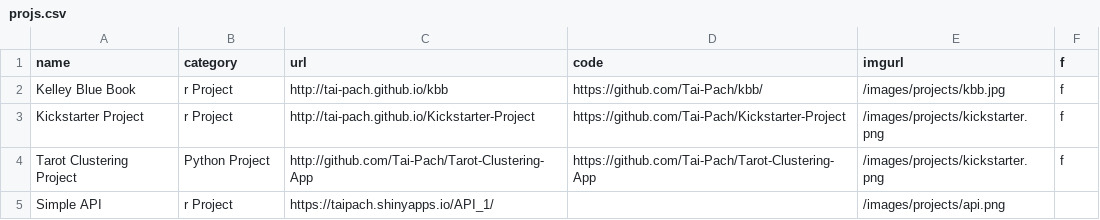
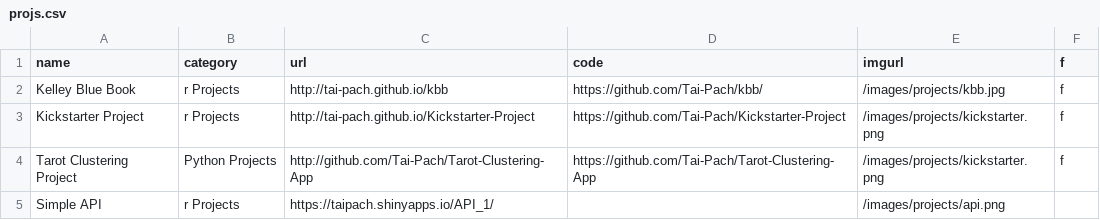
Before and after one commit to Tai-Pach/Tai-Pach.github.io, a CSV file: _data/projs.csv, drawn as a sheet.

Commit message:
Update projs.csv

```diff
--- a/_data/projs.csv
+++ b/_data/projs.csv
@@ -1,5 +1,5 @@
 name,category,url,code,imgurl,f
-Kelley Blue Book,r Project,http://tai-pach.github.io/kbb,https://github.com/Tai-Pach/kbb/,/images/projects/kbb.jpg,f
-Kickstarter Project,r Project,http://tai-pach.github.io/Kickstarter-Project,https://github.com/Tai-Pach/Kickstarter-Project,/images/projects/kickstarter.png,f
-Tarot Clustering Project,Python Project,http://github.com/Tai-Pach/Tarot-Clustering-App,https://github.com/Tai-Pach/Tarot-Clustering-App,/images/projects/kickstarter.png,f
-Simple API,r Project,https://taipach.shinyapps.io/API_1/,,/images/projects/api.png,
+Kelley Blue Book,r Projects,http://tai-pach.github.io/kbb,https://github.com/Tai-Pach/kbb/,/images/projects/kbb.jpg,f
+Kickstarter Project,r Projects,http://tai-pach.github.io/Kickstarter-Project,https://github.com/Tai-Pach/Kickstarter-Project,/images/projects/kickstarter.png,f
+Tarot Clustering Project,Python Projects,http://github.com/Tai-Pach/Tarot-Clustering-App,https://github.com/Tai-Pach/Tarot-Clustering-App,/images/projects/kickstarter.png,f
+Simple API,r Projects,https://taipach.shinyapps.io/API_1/,,/images/projects/api.png,
```
